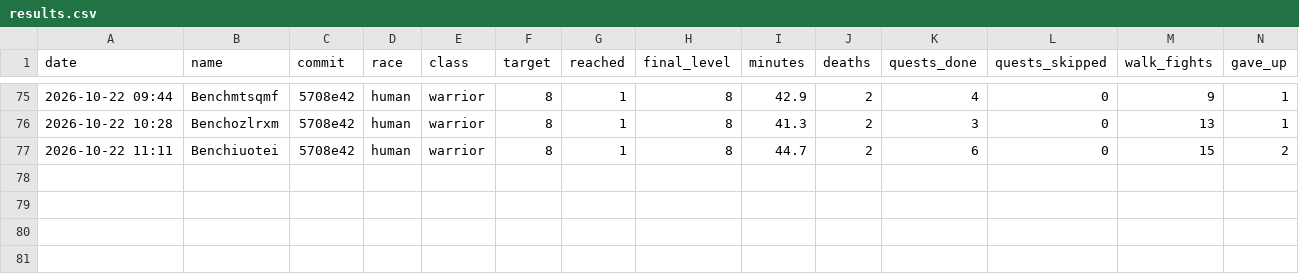
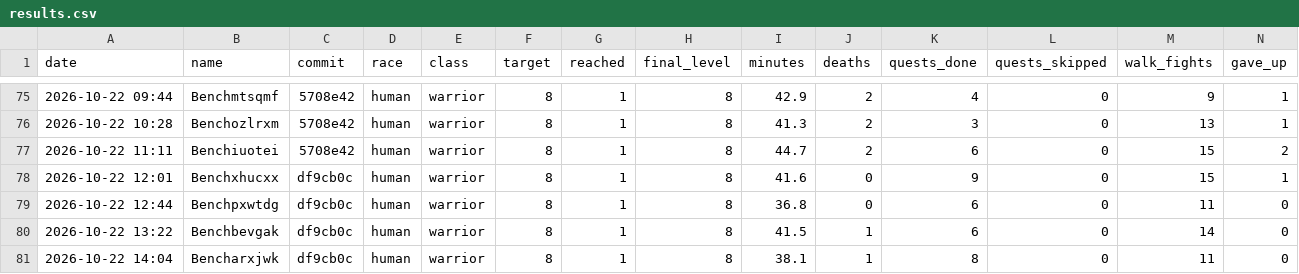
Before and after one commit to Rabhynoide/agent-wow-workspace, a CSV file: journal/bench/results.csv, drawn as a sheet; only a part is shown, gaps mark what is left out; rows hold the shown columns only; the diff names each change by its address in the sheet, - before the commit and + after, or states it on an @@ line.

```diff
--- a/journal/bench/results.csv
+++ b/journal/bench/results.csv
+row 78: 2026-10-22 12:01 | Benchxhucxx | df9cb0c | human | warrior | 8 | 1 | 8 | 41.6 | 0 | 9 | 0 | 15 | 1
+row 79: 2026-10-22 12:44 | Benchpxwtdg | df9cb0c | human | warrior | 8 | 1 | 8 | 36.8 | 0 | 6 | 0 | 11 | 0
+row 80: 2026-10-22 13:22 | Benchbevgak | df9cb0c | human | warrior | 8 | 1 | 8 | 41.5 | 1 | 6 | 0 | 14 | 0
+row 81: 2026-10-22 14:04 | Bencharxjwk | df9cb0c | human | warrior | 8 | 1 | 8 | 38.1 | 1 | 8 | 0 | 11 | 0
```
Also changed, not shown: 7 other files.
